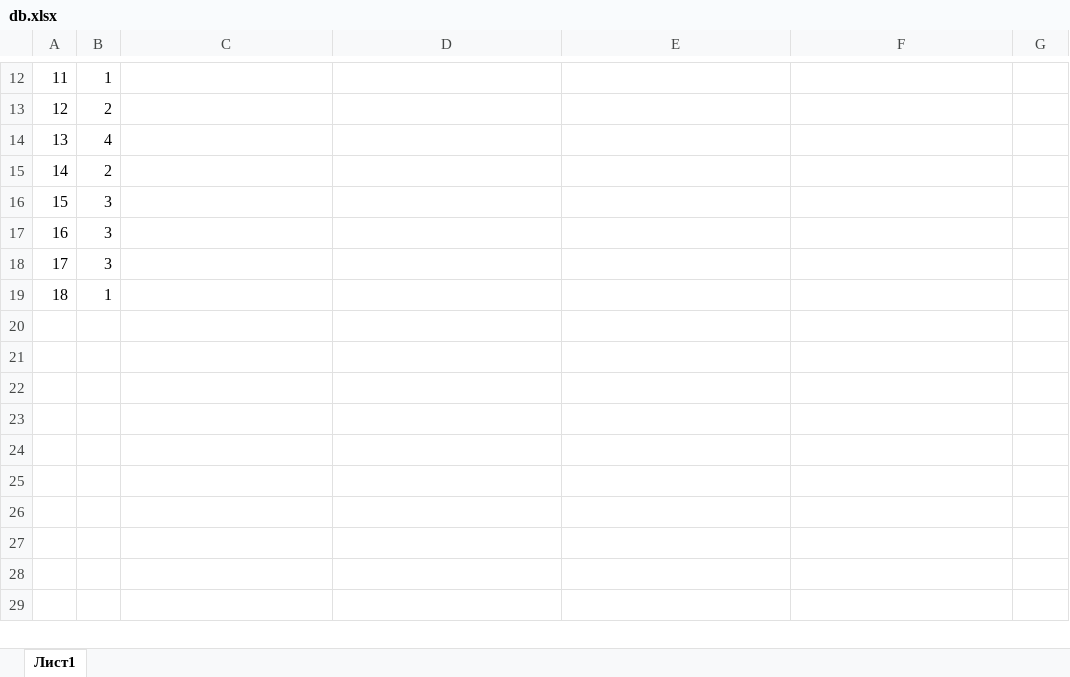
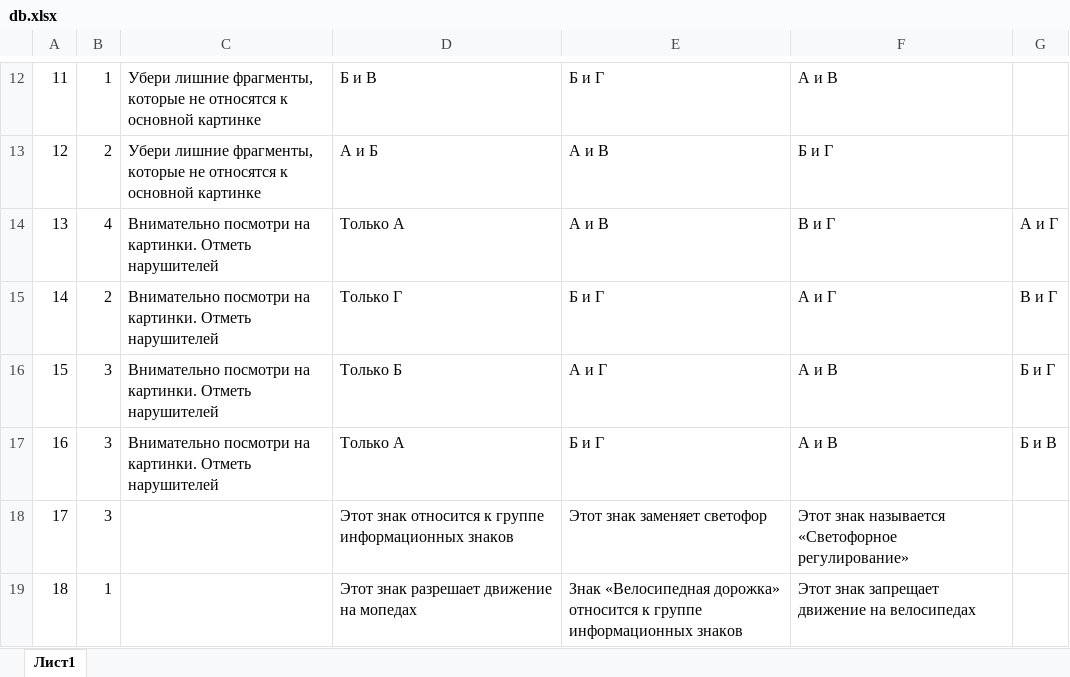
Before and after one commit to nakodil/quiz, an Excel workbook: assets/3/db.xlsx, sheet Лист1, drawn as a sheet; only a part is shown, gaps mark what is left out; values as stored, in another font and other column widths than the file's, no borders; table styles not drawn; the diff covers the shown part only; the diff names each change by its address in the sheet, - before the commit and + after, or states it on an @@ line.

```diff
--- a/assets/3/db.xlsx (sheet Лист1)
+++ b/assets/3/db.xlsx (sheet Лист1)
-C12:C13: (empty)
+C12:C13: Убери лишние фрагменты, которые не относятся к основной картинке
-D12: (empty)
+D12: Б и В
-E12: (empty)
+E12: Б и Г
-F12: (empty)
+F12: А и В
-D13: (empty)
+D13: А и Б
-E13:E14: (empty)
+E13:E14: А и В
-F13: (empty)
+F13: Б и Г
-C14:C17: (empty)
+C14:C17: Внимательно посмотри на картинки. Отметь нарушителей
-D14: (empty)
+D14: Только А
-F14: (empty)
+F14: В и Г
-G14: (empty)
+G14: А и Г
-D15: (empty)
+D15: Только Г
-E15: (empty)
+E15: Б и Г
-F15: (empty)
+F15: А и Г
-G15: (empty)
+G15: В и Г
-D16: (empty)
+D16: Только Б
-E16: (empty)
+E16: А и Г
-F16:F17: (empty)
+F16:F17: А и В
-G16: (empty)
+G16: Б и Г
-D17: (empty)
+D17: Только А
-E17: (empty)
+E17: Б и Г
-G17: (empty)
+G17: Б и В
-D18: (empty)
+D18: Этот знак относится к группе информационных знаков
-E18: (empty)
+E18: Этот знак заменяет светофор
-F18: (empty)
+F18: Этот знак называется «Светофорное регулирование»
-D19: (empty)
+D19: Этот знак разрешает движение на мопедах
-E19: (empty)
+E19: Знак «Велосипедная дорожка» относится к группе информационных знаков
-F19: (empty)
+F19: Этот знак запрещает движение на велосипедах
```
Also changed, not shown: 30 edited cells elsewhere in this sheet.
